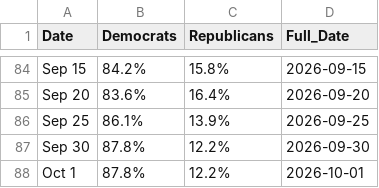
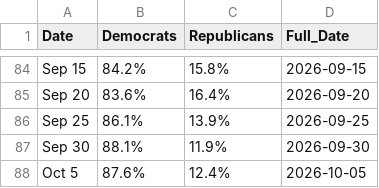
Before and after one commit to bexsander/codespaces-jupyter, a CSV file: data/house_chance_of_winning.csv, drawn as a sheet; only a part is shown, gaps mark what is left out.

```diff
--- a/data/house_chance_of_winning.csv
+++ b/data/house_chance_of_winning.csv
@@ -86,3 +86,3 @@ Sep 20,83.6%,16.4%,2026-09-20
 Sep 25,86.1%,13.9%,2026-09-25
-Sep 30,87.8%,12.2%,2026-09-30
-Oct 1,87.8%,12.2%,2026-10-01
+Sep 30,88.1%,11.9%,2026-09-30
+Oct 5,87.6%,12.4%,2026-10-05
```
Also changed, not shown: data/house_map.csv, data/senate_chance_of_winning.csv, 4 other files.
